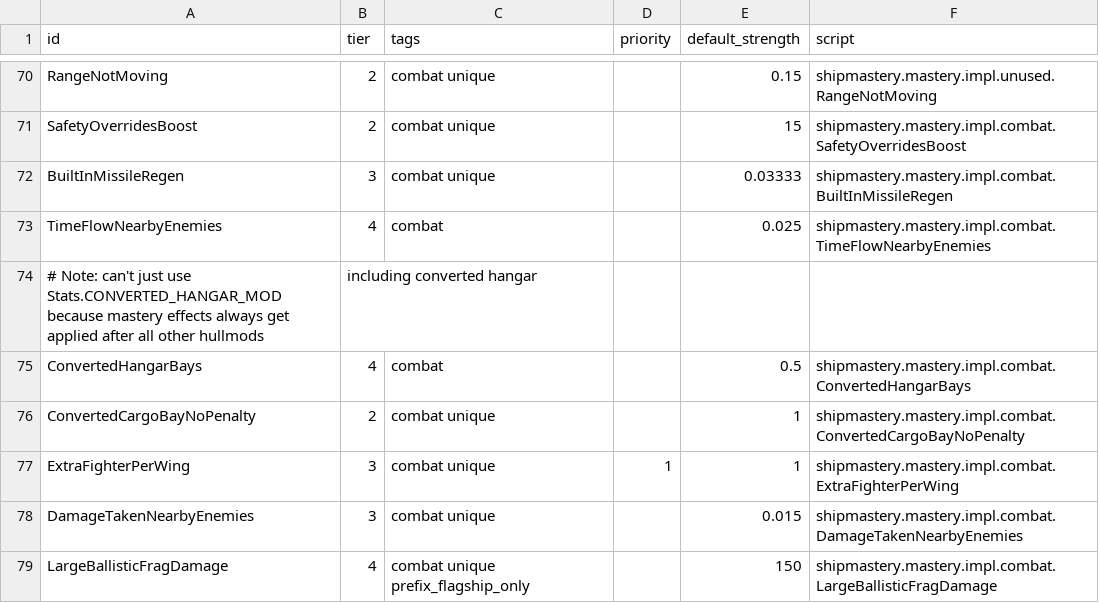
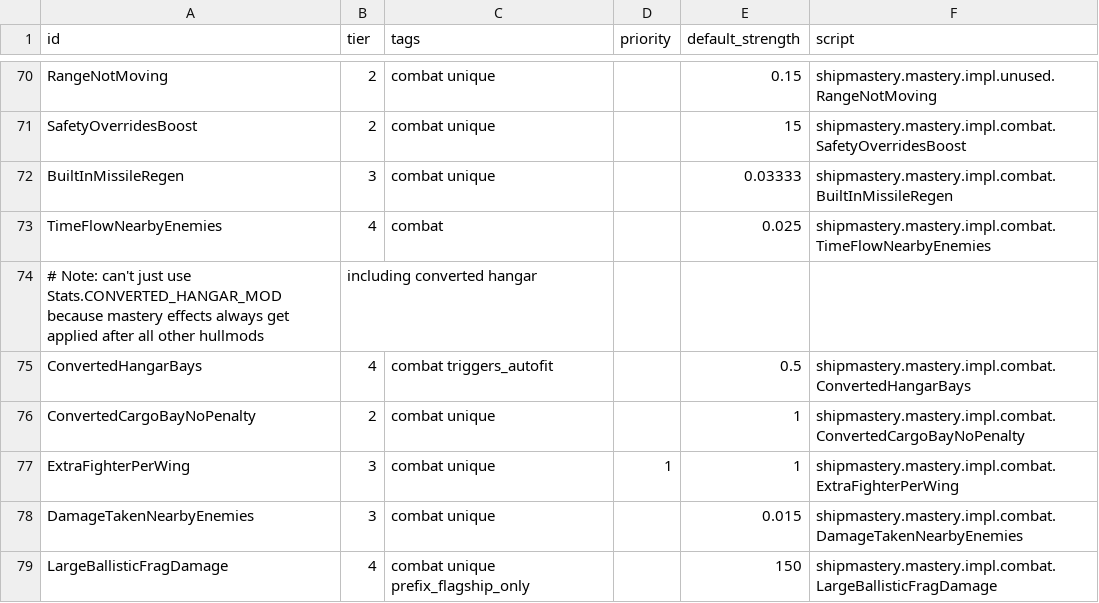
Before and after one commit to qcwxezda/Starsector-Ship-Mastery-System, a CSV file: data/shipmastery/mastery_list.csv, drawn as a sheet; only a part is shown, gaps mark what is left out.

```diff
--- a/data/shipmastery/mastery_list.csv
+++ b/data/shipmastery/mastery_list.csv
@@ -74,3 +74,3 @@ TimeFlowNearbyEnemies,4,combat,,0.025,shipmastery.mastery.impl.combat.TimeFlowNe
 # Note: can't just use Stats.CONVERTED_HANGAR_MOD because mastery effects always get applied after all other hullmods, including converted hangar
-ConvertedHangarBays,4,combat,,0.5,shipmastery.mastery.impl.combat.ConvertedHangarBays
+ConvertedHangarBays,4,combat triggers_autofit,,0.5,shipmastery.mastery.impl.combat.ConvertedHangarBays
 ConvertedCargoBayNoPenalty,2,combat unique,,1,shipmastery.mastery.impl.combat.ConvertedCargoBayNoPenalty
```
Also changed, not shown: data/config/LunaSettings.csv, 24 other files.
